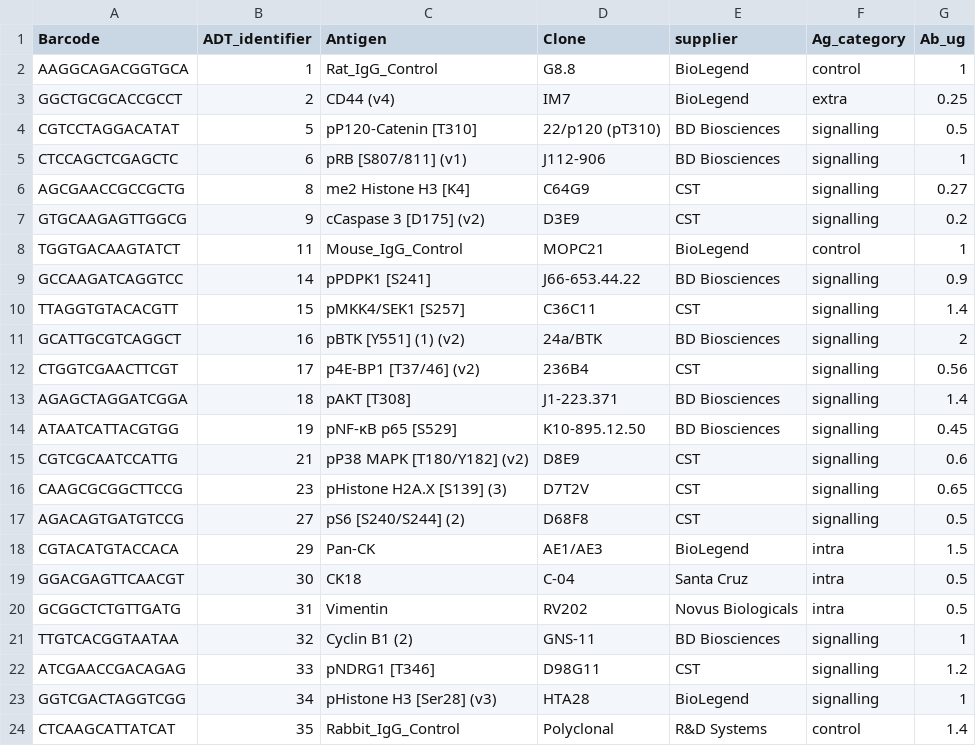
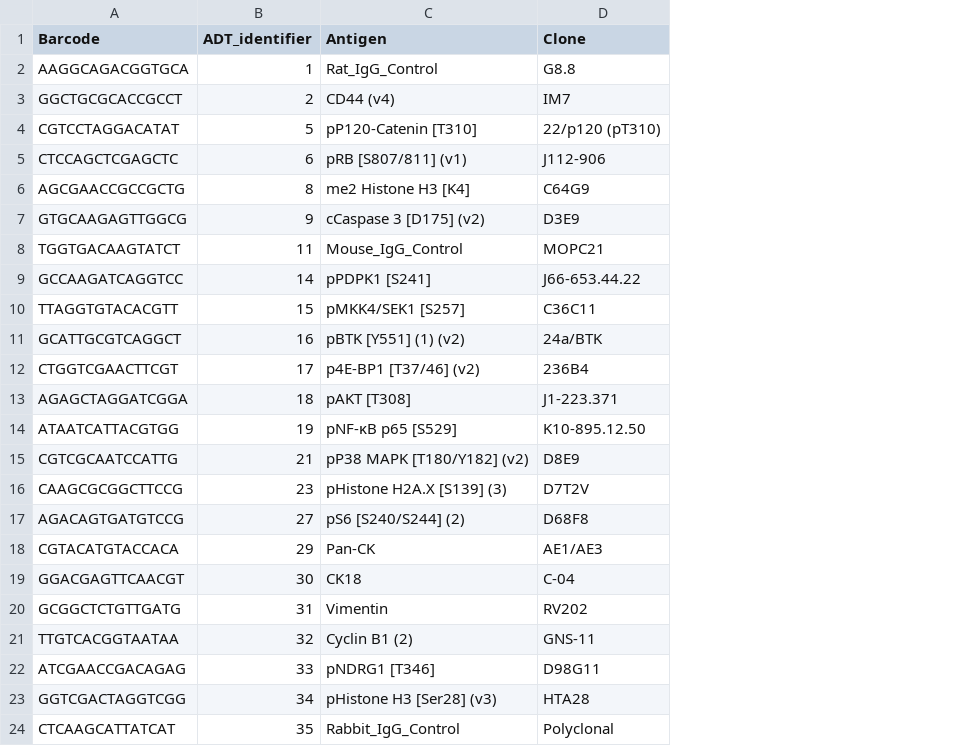
Before and after one commit to TAPE-Lab/SIGNAL-seq, a CSV file: figure_1_hela/01_preprocessing_adt/barcode_layouts/Ex0003_kite_panel.csv, drawn as a sheet; the diff names each change by its address in the sheet, - before the commit and + after, or states it on an @@ line.

```diff
--- a/figure_1_hela/01_preprocessing_adt/barcode_layouts/Ex0003_kite_panel.csv
+++ b/figure_1_hela/01_preprocessing_adt/barcode_layouts/Ex0003_kite_panel.csv
-column E (supplier), rows 2-24: BioLegend | BioLegend | BD Biosciences | BD Biosciences | CST | CST | BioLegend | BD Biosciences | CST | BD Biosciences | CST | BD Biosciences | BD Biosciences | CST | CST | CST | BioLegend | Santa Cruz | Novus Biologicals | BD Biosciences | CST | BioLegend | R&D Systems
-column F (Ag_category), rows 2-24: control | extra | signalling | signalling | signalling | signalling | control | signalling | signalling | signalling | signalling | signalling | signalling | signalling | signalling | signalling | intra | intra | intra | signalling | signalling | signalling | control
-column G (Ab_ug), rows 2-24: 1 | 0.25 | 0.5 | 1 | 0.27 | 0.2 | 1 | 0.9 | 1.4 | 2 | 0.56 | 1.4 | 0.45 | 0.6 | 0.65 | 0.5 | 1.5 | 0.5 | 0.5 | 1 | 1.2 | 1 | 1.4
```
Also changed, not shown: figure_2_pdo/01_preprocessing_adt/barcode_layouts/Ex0015_kite_panel.csv.
